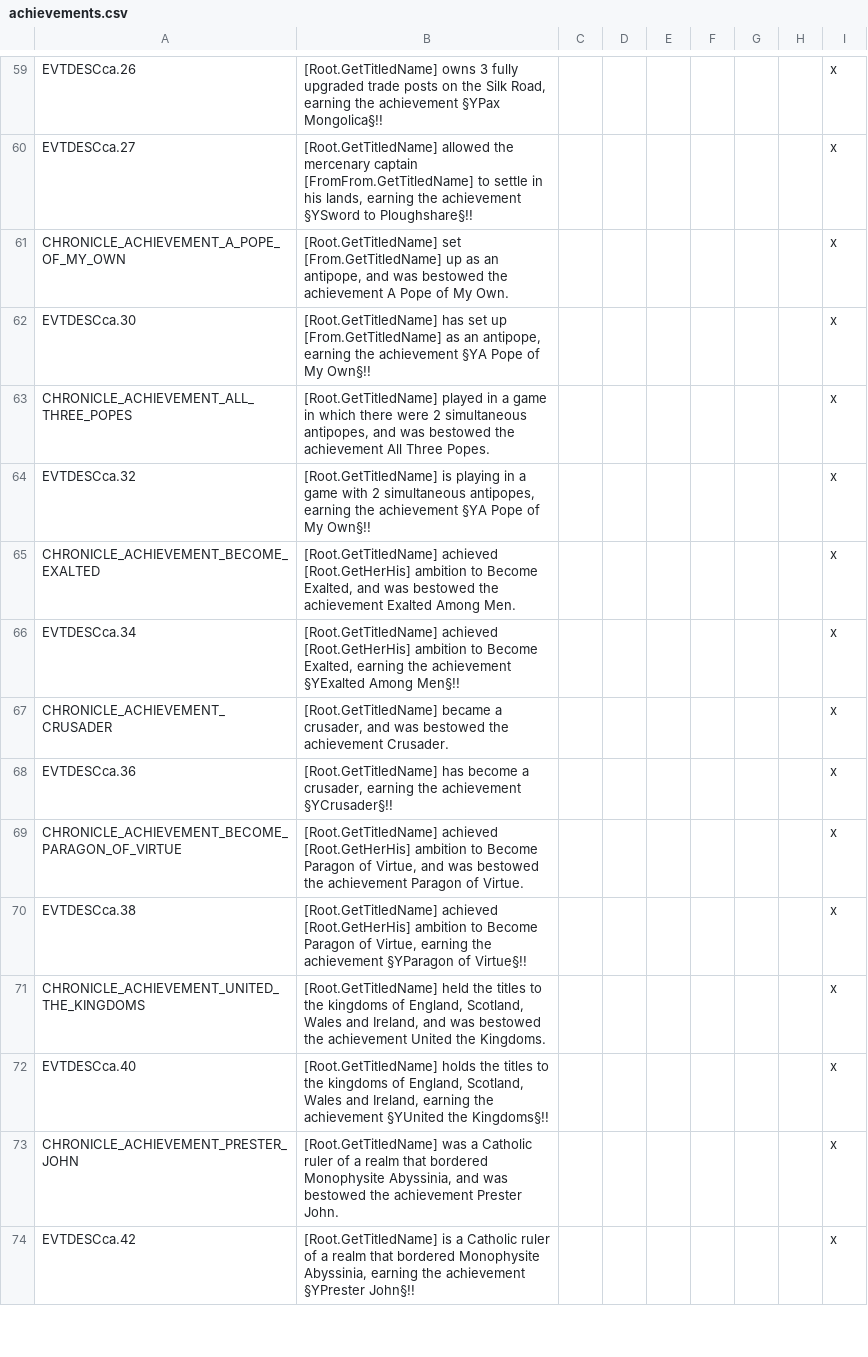
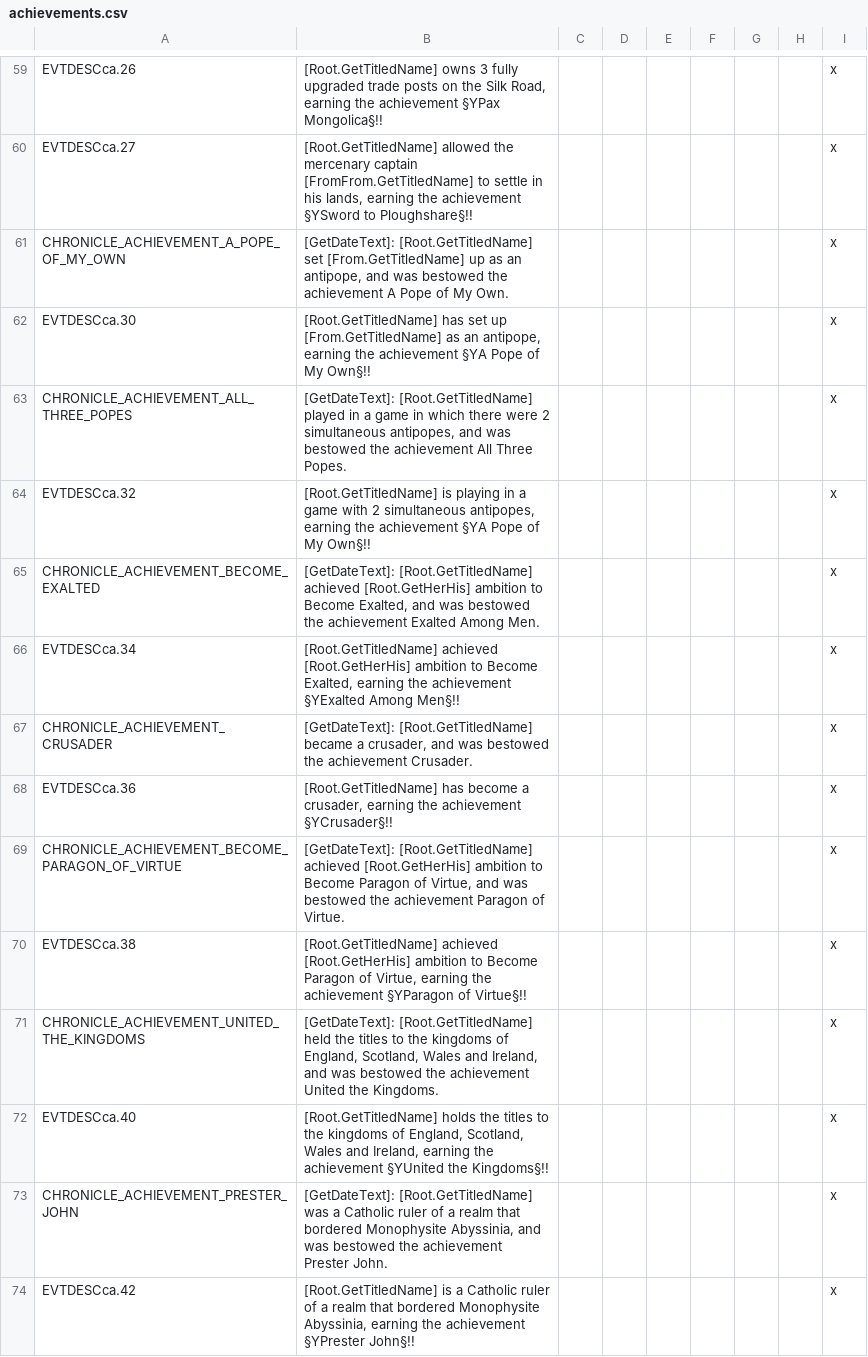
Before and after one commit to Numahr/lux-invicta-repository, a CSV file: localisation/achievements.csv, drawn as a sheet; only a part is shown, gaps mark what is left out; the diff covers the shown part only.

```diff
--- a/localisation/achievements.csv
+++ b/localisation/achievements.csv
@@ -60,15 +60,15 @@ EVTDESCca.26;[Root.GetTitledName] owns 3 fully upgraded trade posts on the Silk
 EVTDESCca.27;[Root.GetTitledName] allowed the mercenary captain [FromFrom.GetTitledName] to settle in his lands, earning the achievement §YSword to Ploughshare§!!;;;;;;;x
-CHRONICLE_ACHIEVEMENT_A_POPE_OF_MY_OWN;[Root.GetTitledName] set [From.GetTitledName] up as an antipope, and was bestowed the achievement A Pope of My Own.;;;;;;;x
+CHRONICLE_ACHIEVEMENT_A_POPE_OF_MY_OWN;[GetDateText]: [Root.GetTitledName] set [From.GetTitledName] up as an antipope, and was bestowed the achievement A Pope of My Own.;;;;;;;x
 EVTDESCca.30;[Root.GetTitledName] has set up [From.GetTitledName] as an antipope, earning the achievement §YA Pope of My Own§!!;;;;;;;x
-CHRONICLE_ACHIEVEMENT_ALL_THREE_POPES;[Root.GetTitledName] played in a game in which there were 2 simultaneous antipopes, and was bestowed the achievement All Three Popes.;;;;;;;x
+CHRONICLE_ACHIEVEMENT_ALL_THREE_POPES;[GetDateText]: [Root.GetTitledName] played in a game in which there were 2 simultaneous antipopes, and was bestowed the achievement All Three Popes.;;;;;;;x
 EVTDESCca.32;[Root.GetTitledName] is playing in a game with 2 simultaneous antipopes, earning the achievement §YA Pope of My Own§!!;;;;;;;x
-CHRONICLE_ACHIEVEMENT_BECOME_EXALTED;[Root.GetTitledName] achieved [Root.GetHerHis] ambition to Become Exalted, and was bestowed the achievement Exalted Among Men.;;;;;;;x
+CHRONICLE_ACHIEVEMENT_BECOME_EXALTED;[GetDateText]: [Root.GetTitledName] achieved [Root.GetHerHis] ambition to Become Exalted, and was bestowed the achievement Exalted Among Men.;;;;;;;x
 EVTDESCca.34;[Root.GetTitledName] achieved [Root.GetHerHis] ambition to Become Exalted, earning the achievement §YExalted Among Men§!!;;;;;;;x
-CHRONICLE_ACHIEVEMENT_CRUSADER;[Root.GetTitledName] became a crusader, and was bestowed the achievement Crusader.;;;;;;;x
+CHRONICLE_ACHIEVEMENT_CRUSADER;[GetDateText]: [Root.GetTitledName] became a crusader, and was bestowed the achievement Crusader.;;;;;;;x
 EVTDESCca.36;[Root.GetTitledName] has become a crusader, earning the achievement §YCrusader§!!;;;;;;;x
-CHRONICLE_ACHIEVEMENT_BECOME_PARAGON_OF_VIRTUE;[Root.GetTitledName] achieved [Root.GetHerHis] ambition to Become Paragon of Virtue, and was bestowed the achievement Paragon of Virtue.;;;;;;;x
+CHRONICLE_ACHIEVEMENT_BECOME_PARAGON_OF_VIRTUE;[GetDateText]: [Root.GetTitledName] achieved [Root.GetHerHis] ambition to Become Paragon of Virtue, and was bestowed the achievement Paragon of Virtue.;;;;;;;x
 EVTDESCca.38;[Root.GetTitledName] achieved [Root.GetHerHis] ambition to Become Paragon of Virtue, earning the achievement §YParagon of Virtue§!!;;;;;;;x
-CHRONICLE_ACHIEVEMENT_UNITED_THE_KINGDOMS;[Root.GetTitledName] held the titles to the kingdoms of England, Scotland, Wales and Ireland, and was bestowed the achievement United the Kingdoms.;;;;;;;x
+CHRONICLE_ACHIEVEMENT_UNITED_THE_KINGDOMS;[GetDateText]: [Root.GetTitledName] held the titles to the kingdoms of England, Scotland, Wales and Ireland, and was bestowed the achievement United the Kingdoms.;;;;;;;x
 EVTDESCca.40;[Root.GetTitledName] holds the titles to the kingdoms of England, Scotland, Wales and Ireland, earning the achievement §YUnited the Kingdoms§!!;;;;;;;x
-CHRONICLE_ACHIEVEMENT_PRESTER_JOHN;[Root.GetTitledName] was a Catholic ruler of a realm that bordered Monophysite Abyssinia, and was bestowed the achievement Prester John.;;;;;;;x
+CHRONICLE_ACHIEVEMENT_PRESTER_JOHN;[GetDateText]: [Root.GetTitledName] was a Catholic ruler of a realm that bordered Monophysite Abyssinia, and was bestowed the achievement Prester John.;;;;;;;x
 EVTDESCca.42;[Root.GetTitledName] is a Catholic ruler of a realm that bordered Monophysite Abyssinia, earning the achievement §YPrester John§!!;;;;;;;x
```
Also changed, not shown: 85 edited cells elsewhere in this file, localisation/00_misc_localisation_error_fixes.csv, localisation/Zzz_want_to_be_sure_im_the_last_file_the_bloody_thing_reads_exclamationmark.csv, 4 other files.
